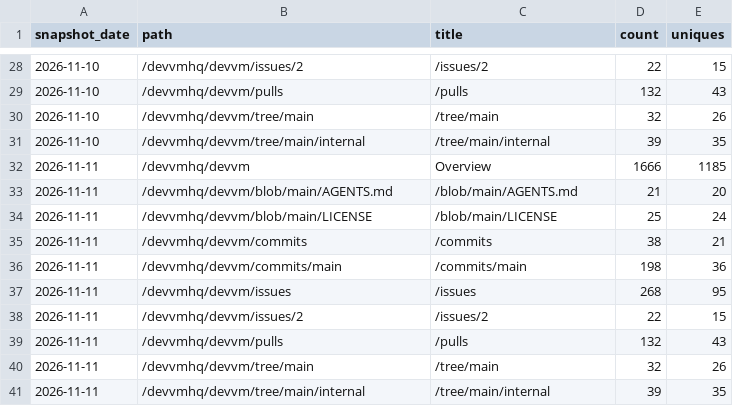
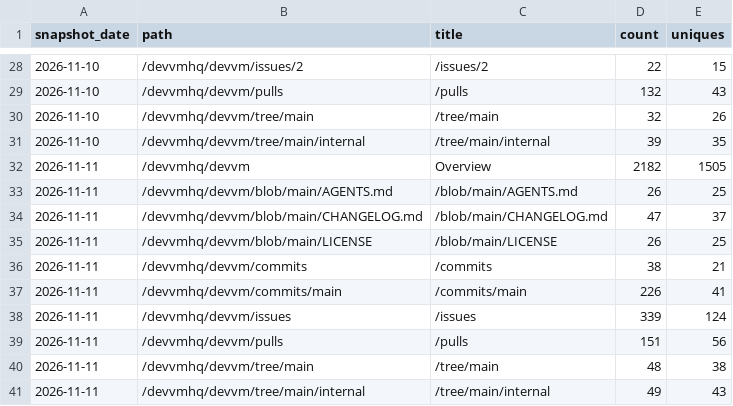
Before and after one commit to devvmhq/stats, a CSV file: data/paths.csv, drawn as a sheet; only a part is shown, gaps mark what is left out.

```diff
--- a/data/paths.csv
+++ b/data/paths.csv
@@ -31,11 +31,11 @@ snapshot_date,path,title,count,uniques
 2026-11-10,/devvmhq/devvm/tree/main/internal,/tree/main/internal,39,35
-2026-11-11,/devvmhq/devvm,Overview,1666,1185
-2026-11-11,/devvmhq/devvm/blob/main/AGENTS.md,/blob/main/AGENTS.md,21,20
-2026-11-11,/devvmhq/devvm/blob/main/LICENSE,/blob/main/LICENSE,25,24
+2026-11-11,/devvmhq/devvm,Overview,2182,1505
+2026-11-11,/devvmhq/devvm/blob/main/AGENTS.md,/blob/main/AGENTS.md,26,25
+2026-11-11,/devvmhq/devvm/blob/main/CHANGELOG.md,/blob/main/CHANGELOG.md,47,37
+2026-11-11,/devvmhq/devvm/blob/main/LICENSE,/blob/main/LICENSE,26,25
 2026-11-11,/devvmhq/devvm/commits,/commits,38,21
-2026-11-11,/devvmhq/devvm/commits/main,/commits/main,198,36
-2026-11-11,/devvmhq/devvm/issues,/issues,268,95
-2026-11-11,/devvmhq/devvm/issues/2,/issues/2,22,15
-2026-11-11,/devvmhq/devvm/pulls,/pulls,132,43
-2026-11-11,/devvmhq/devvm/tree/main,/tree/main,32,26
-2026-11-11,/devvmhq/devvm/tree/main/internal,/tree/main/internal,39,35
+2026-11-11,/devvmhq/devvm/commits/main,/commits/main,226,41
+2026-11-11,/devvmhq/devvm/issues,/issues,339,124
+2026-11-11,/devvmhq/devvm/pulls,/pulls,151,56
+2026-11-11,/devvmhq/devvm/tree/main,/tree/main,48,38
+2026-11-11,/devvmhq/devvm/tree/main/internal,/tree/main/internal,49,43
```
Also changed, not shown: data/downloads.csv, data/referrers.csv, 4 other files.
